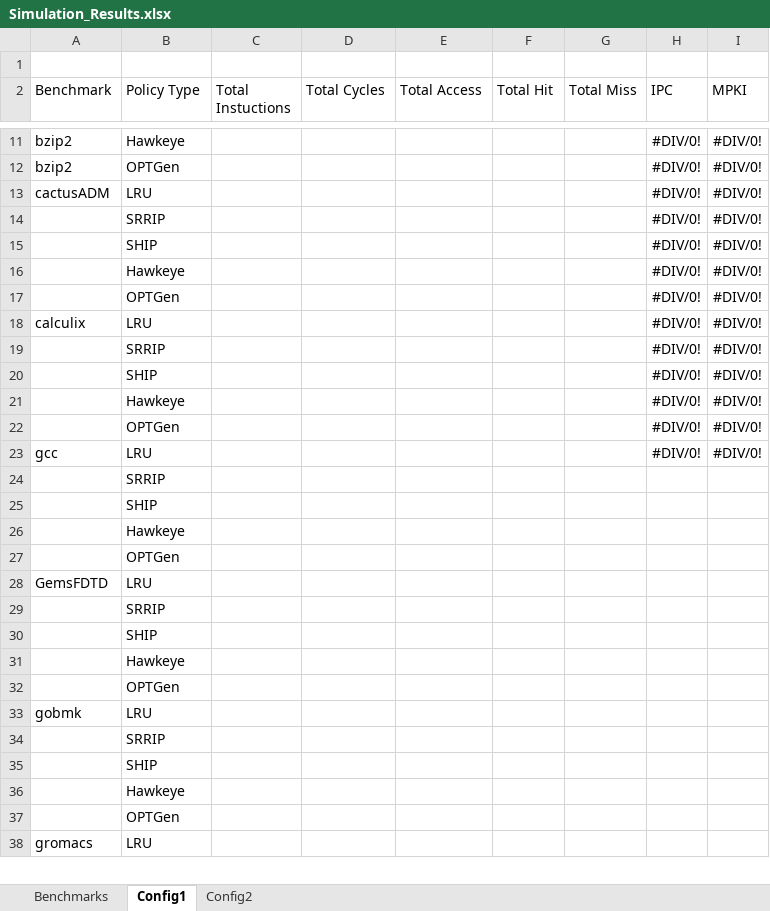
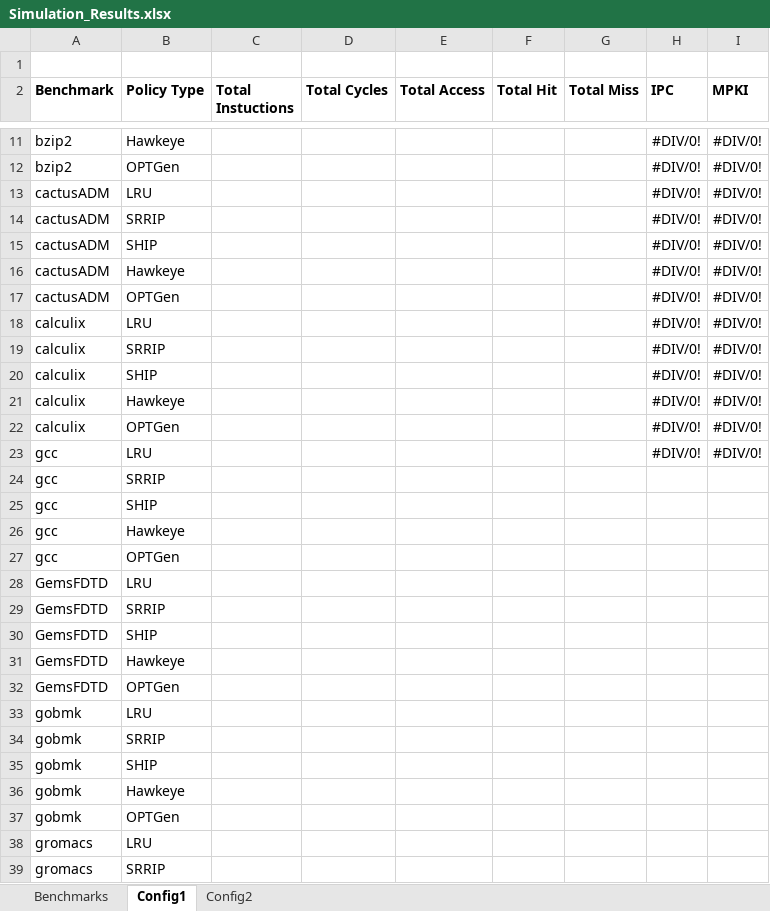
Before and after one commit to hyerania/Belady-Cache-Replacement, an Excel workbook: Reports/Simulation_Results.xlsx, sheet Config1, drawn as a sheet; only a part is shown, gaps mark what is left out; values as stored, in another font and other column widths than the file's, no borders; the diff covers the shown part only; the diff names each change by its address in the sheet, - before the commit and + after, or states it on an @@ line.

Commit message:
Added final columns for configuration 1

```diff
--- a/Reports/Simulation_Results.xlsx (sheet Config1)
+++ b/Reports/Simulation_Results.xlsx (sheet Config1)
-A2:I2 bold: off
+A2:I2 bold: on
-A14:A17 (Benchmark): (empty)
+A14:A17 (Benchmark): cactusADM
-A19:A22 (Benchmark): (empty)
+A19:A22 (Benchmark): calculix
-A24:A27 (Benchmark): (empty)
+A24:A27 (Benchmark): gcc
-A29:A32 (Benchmark): (empty)
+A29:A32 (Benchmark): GemsFDTD
-A34:A37 (Benchmark): (empty)
+A34:A37 (Benchmark): gobmk
+row 39: gromacs | SRRIP
```
Also changed, not shown: 3 added rows and 10 edited cells elsewhere in this sheet, sheet Benchmarks.
